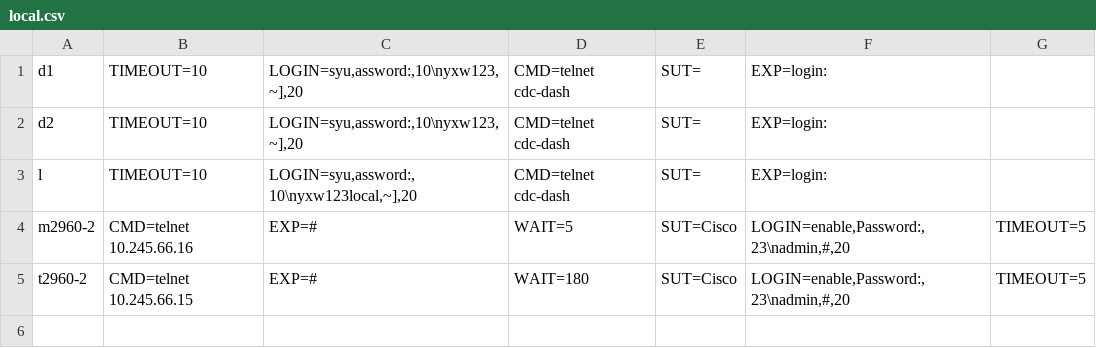
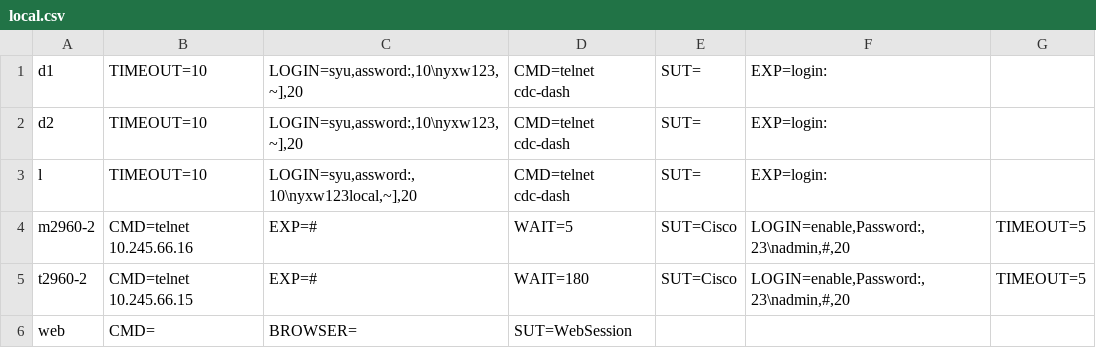
Before and after one commit to try-dash-now/dash-ia, a CSV file: bench/local.csv, drawn as a sheet; the diff names each change by its address in the sheet, - before the commit and + after, or states it on an @@ line.

```diff
--- a/bench/local.csv
+++ b/bench/local.csv
+row 6: web | CMD= | BROWSER= | SUT=WebSession
```
Also changed, not shown: 3 other files.
